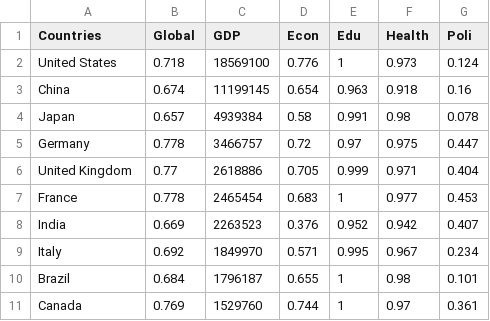
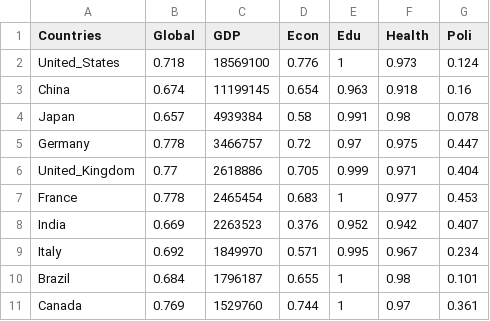
Before and after one commit to MandyZou/Mandy-Web, a CSV file: ChinaGender/China_gdp.csv, drawn as a sheet.

```diff
--- a/ChinaGender/China_gdp.csv
+++ b/ChinaGender/China_gdp.csv
@@ -1,3 +1,3 @@
 Countries,Global,GDP,Econ,Edu,Health,Poli
-United States,0.718,18569100,0.776,1,0.973,0.124
+United_States,0.718,18569100,0.776,1,0.973,0.124
 China,0.674,11199145,0.654,0.963,0.918,0.16
@@ -5,3 +5,3 @@ Japan,0.657,4939384,0.58,0.991,0.98,0.078
 Germany,0.778,3466757,0.72,0.97,0.975,0.447
-United Kingdom,0.77,2618886,0.705,0.999,0.971,0.404
+United_Kingdom,0.77,2618886,0.705,0.999,0.971,0.404
 France,0.778,2465454,0.683,1,0.977,0.453
```
Also changed, not shown: ChinaGender/China_Popu.csv, ChinaGender/China_all.csv, 3 other files.
